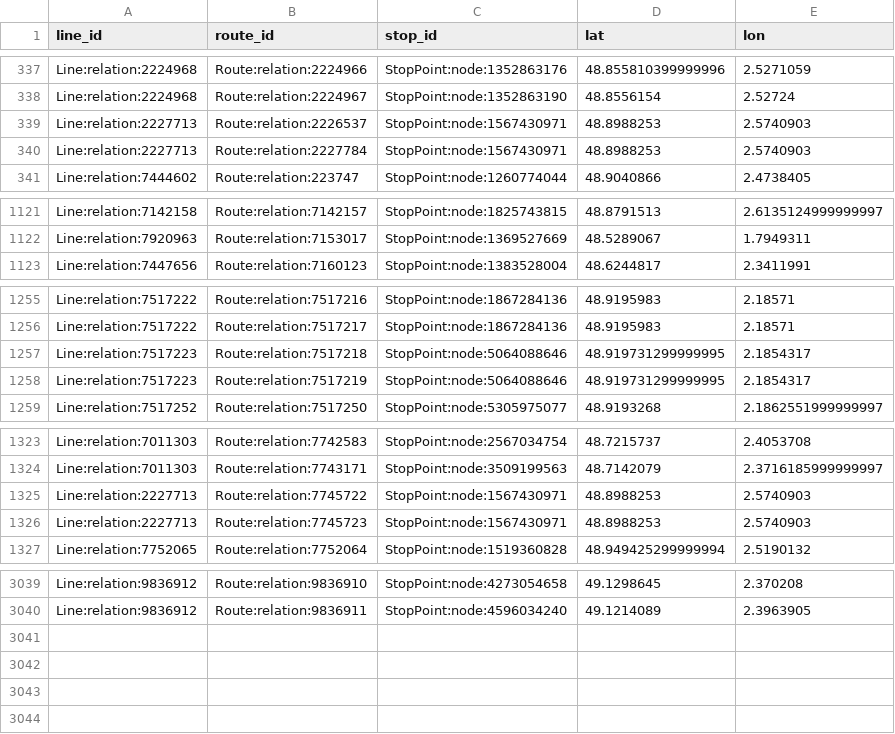
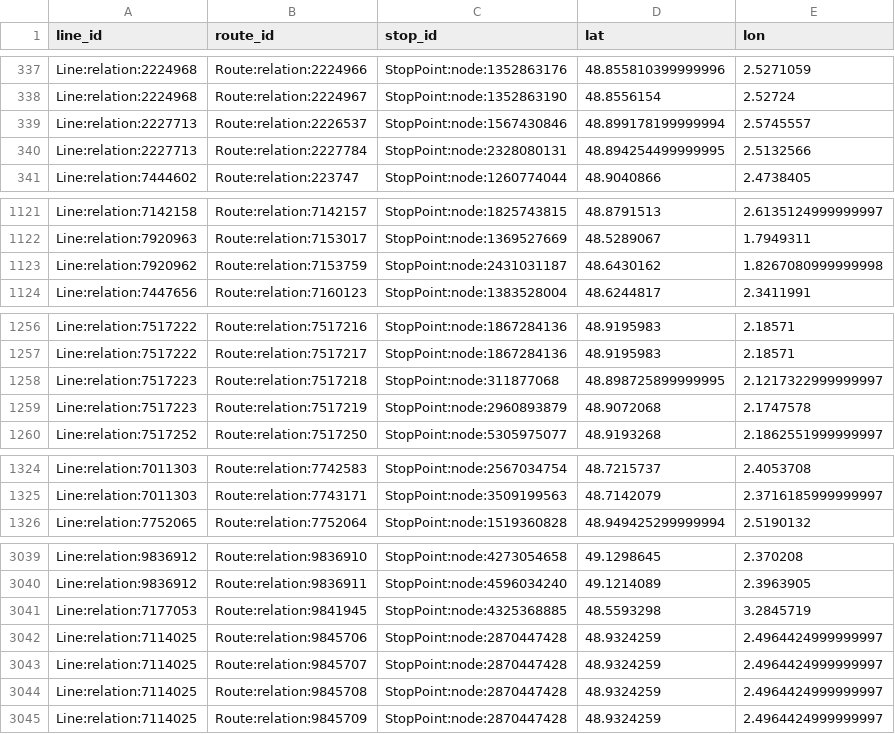
Before and after one commit to Jungle-Bus/ref-fr-STIF, a CSV file: data/osmose_relations_with_coord.csv, drawn as a sheet; only a part is shown, gaps mark what is left out; the diff covers the shown part only.

```diff
--- a/data/osmose_relations_with_coord.csv
+++ b/data/osmose_relations_with_coord.csv
@@ -338,4 +338,4 @@ Line:relation:2224968,Route:relation:2224966,StopPoint:node:1352863176,48.855810
 Line:relation:2224968,Route:relation:2224967,StopPoint:node:1352863190,48.8556154,2.52724
-Line:relation:2227713,Route:relation:2226537,StopPoint:node:1567430971,48.8988253,2.5740903
-Line:relation:2227713,Route:relation:2227784,StopPoint:node:1567430971,48.8988253,2.5740903
+Line:relation:2227713,Route:relation:2226537,StopPoint:node:1567430846,48.899178199999994,2.5745557
+Line:relation:2227713,Route:relation:2227784,StopPoint:node:2328080131,48.894254499999995,2.5132566
 Line:relation:7444602,Route:relation:223747,StopPoint:node:1260774044,48.9040866,2.4738405
@@ -1122,2 +1122,3 @@ Line:relation:7142158,Route:relation:7142157,StopPoint:node:1825743815,48.879151
 Line:relation:7920963,Route:relation:7153017,StopPoint:node:1369527669,48.5289067,1.7949311
+Line:relation:7920962,Route:relation:7153759,StopPoint:node:2431031187,48.6430162,1.8267080999999998
 Line:relation:7447656,Route:relation:7160123,StopPoint:node:1383528004,48.6244817,2.3411991
@@ -1256,4 +1257,4 @@ Line:relation:7517222,Route:relation:7517216,StopPoint:node:1867284136,48.919598
 Line:relation:7517222,Route:relation:7517217,StopPoint:node:1867284136,48.9195983,2.18571
-Line:relation:7517223,Route:relation:7517218,StopPoint:node:5064088646,48.919731299999995,2.1854317
-Line:relation:7517223,Route:relation:7517219,StopPoint:node:5064088646,48.919731299999995,2.1854317
+Line:relation:7517223,Route:relation:7517218,StopPoint:node:311877068,48.898725899999995,2.1217322999999997
+Line:relation:7517223,Route:relation:7517219,StopPoint:node:2960893879,48.9072068,2.1747578
 Line:relation:7517252,Route:relation:7517250,StopPoint:node:5305975077,48.9193268,2.1862551999999997
@@ -1324,4 +1325,2 @@ Line:relation:7011303,Route:relation:7742583,StopPoint:node:2567034754,48.721573
 Line:relation:7011303,Route:relation:7743171,StopPoint:node:3509199563,48.7142079,2.3716185999999997
-Line:relation:2227713,Route:relation:7745722,StopPoint:node:1567430971,48.8988253,2.5740903
-Line:relation:2227713,Route:relation:7745723,StopPoint:node:1567430971,48.8988253,2.5740903
 Line:relation:7752065,Route:relation:7752064,StopPoint:node:1519360828,48.949425299999994,2.5190132
@@ -3040 +3040,6 @@ Line:relation:9836912,Route:relation:9836910,StopPoint:node:4273054658,49.129864
 Line:relation:9836912,Route:relation:9836911,StopPoint:node:4596034240,49.1214089,2.3963905
+Line:relation:7177053,Route:relation:9841945,StopPoint:node:4325368885,48.5593298,3.2845719
+Line:relation:7114025,Route:relation:9845706,StopPoint:node:2870447428,48.9324259,2.4964424999999997
+Line:relation:7114025,Route:relation:9845707,StopPoint:node:2870447428,48.9324259,2.4964424999999997
+Line:relation:7114025,Route:relation:9845708,StopPoint:node:2870447428,48.9324259,2.4964424999999997
+Line:relation:7114025,Route:relation:9845709,StopPoint:node:2870447428,48.9324259,2.4964424999999997
```
Also changed, not shown: 1 added row and 16 edited cells elsewhere in this file, data/idf_routes.csv, data/lignes.csv, 4 other files.
